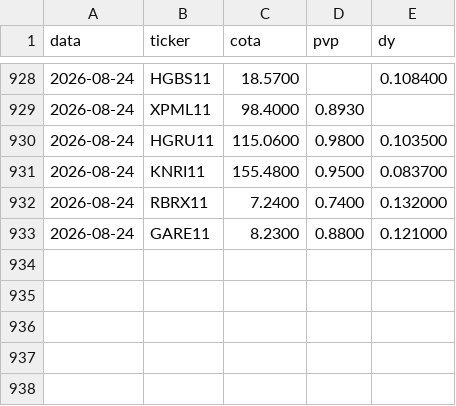
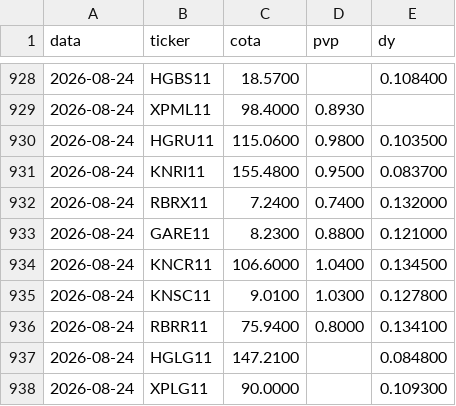
Before and after one commit to henriquebdasilva/analise-fiis, a CSV file: historico.csv, drawn as a sheet; only a part is shown, gaps mark what is left out.

```diff
--- a/historico.csv
+++ b/historico.csv
@@ -933 +933,6 @@ data,ticker,cota,pvp,dy
 2026-08-24,GARE11,8.2300,0.8800,0.121000
+2026-08-24,KNCR11,106.6000,1.0400,0.134500
+2026-08-24,KNSC11,9.0100,1.0300,0.127800
+2026-08-24,RBRR11,75.9400,0.8000,0.134100
+2026-08-24,HGLG11,147.2100,,0.084800
+2026-08-24,XPLG11,90.0000,,0.109300
```
